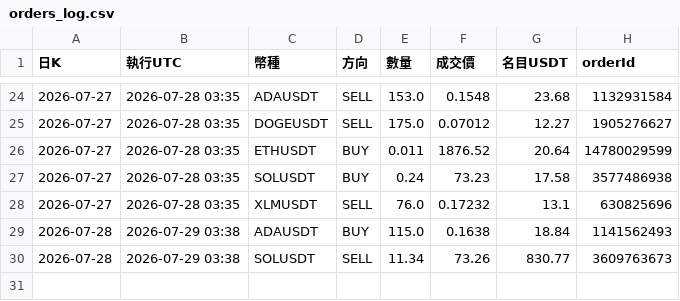
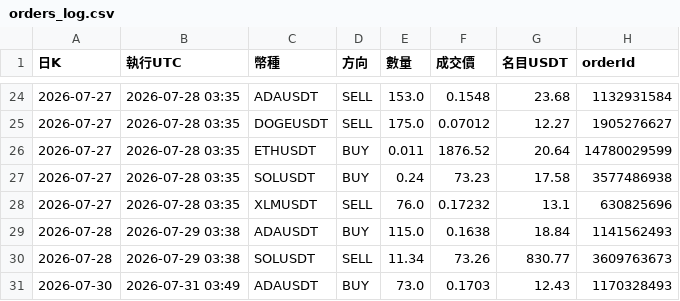
Before and after one commit to pidasin/crypto_combo_forward, a CSV file: orders_log.csv, drawn as a sheet; only a part is shown, gaps mark what is left out; the diff names each change by its address in the sheet, - before the commit and + after, or states it on an @@ line.

```diff
--- a/orders_log.csv
+++ b/orders_log.csv
+row 31: 2026-07-30 | 2026-07-31 03:49 | ADAUSDT | BUY | 73.0 | 0.1703 | 12.43 | 1170328493
```
Also changed, not shown: bot_log.csv, combo_forward_log.csv, 4 other files.
